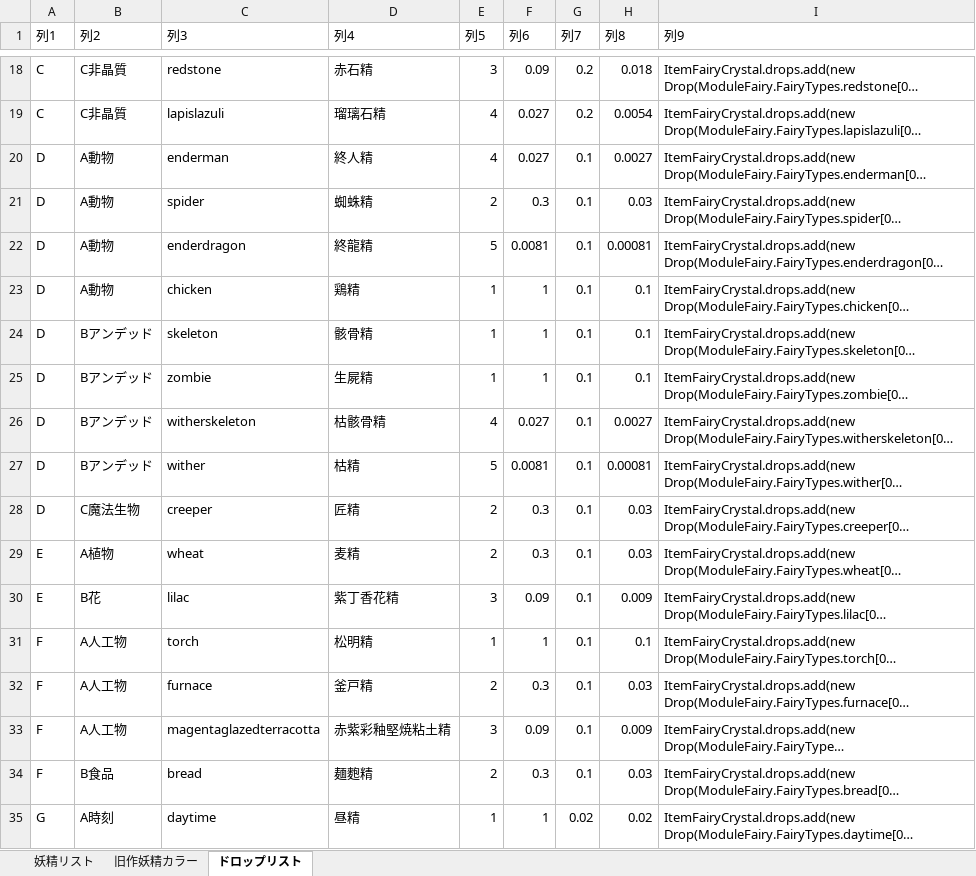
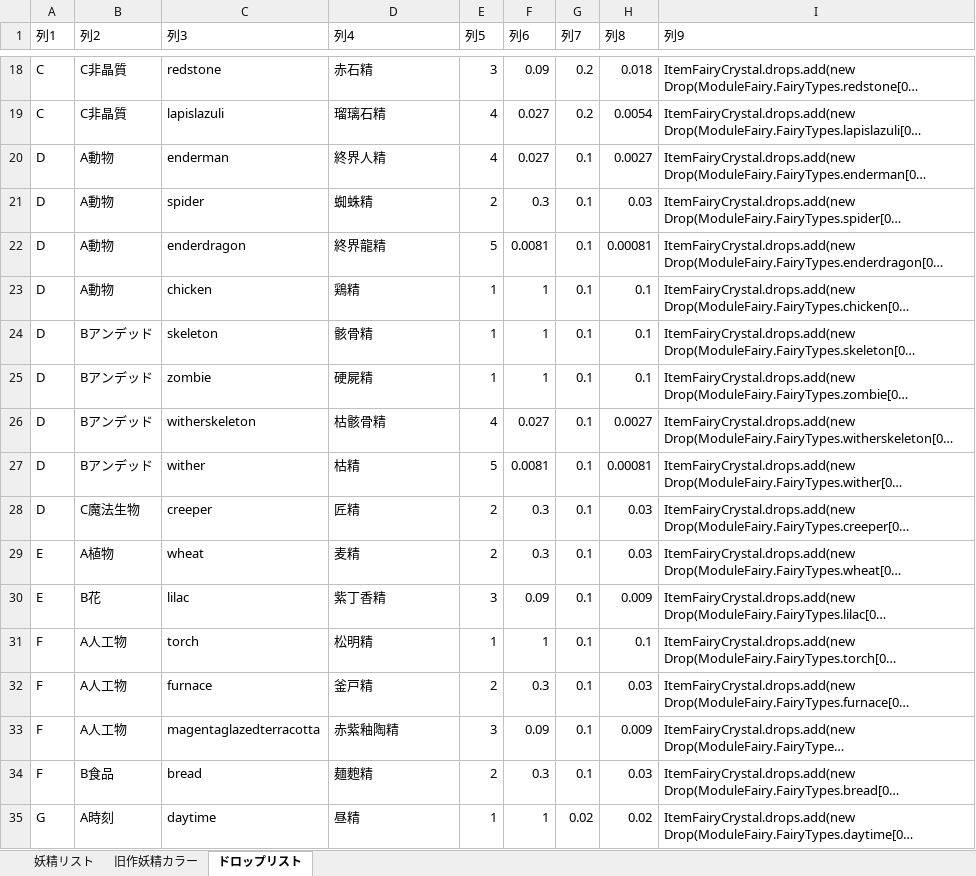
Before and after one commit to MirageFairy/MirageFairy2019, an Excel workbook: FairyList.xlsx, sheet ドロップリスト, drawn as a sheet; only a part is shown, gaps mark what is left out; long unchanged cells end in …; values as stored, in another font and other column widths than the file's, no borders; table styles not drawn; the diff names each change by its address in the sheet, - before the commit and + after, or states it on an @@ line.

```diff
--- a/FairyList.xlsx (sheet ドロップリスト)
+++ b/FairyList.xlsx (sheet ドロップリスト)
-D20 (列4): 終人精
+D20 (列4): 終界人精
-D22 (列4): 終龍精
+D22 (列4): 終界龍精
-D25 (列4): 生屍精
+D25 (列4): 硬屍精
-D30 (列4): 紫丁香花精
+D30 (列4): 紫丁香精
-D33 (列4): 赤紫彩釉堅焼粘土精
+D33 (列4): 赤紫釉陶精
```
Also changed, not shown: sheet 妖精リスト, formulas that keep their value, 5 other files.
